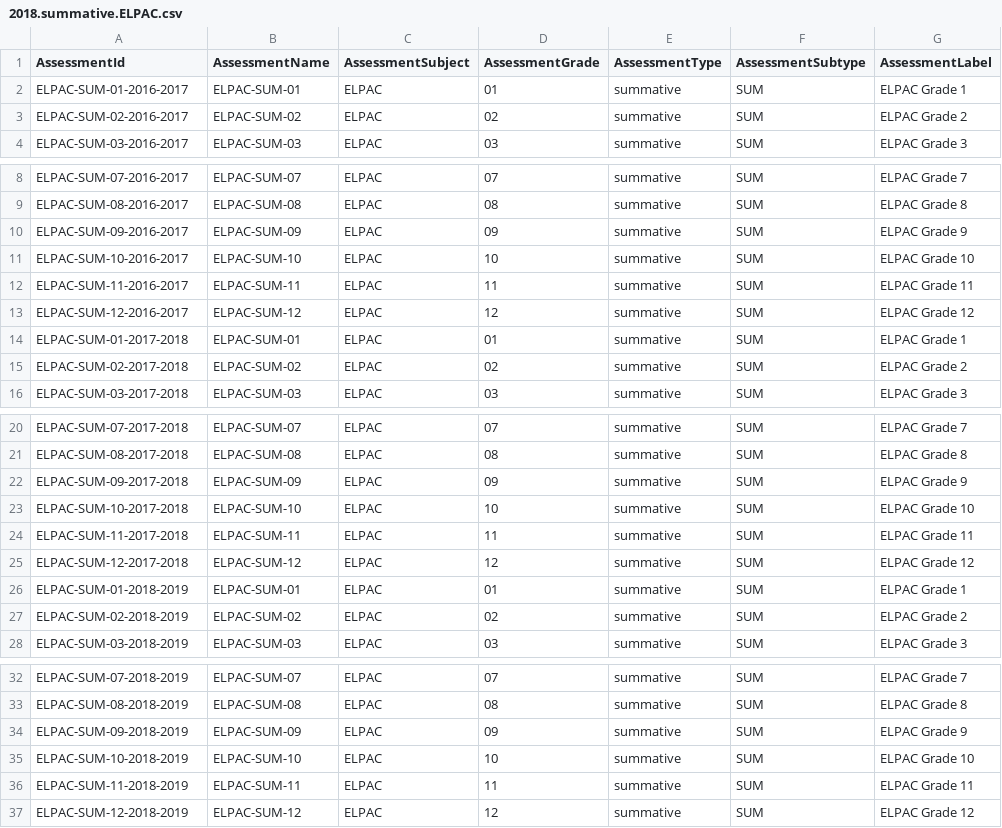
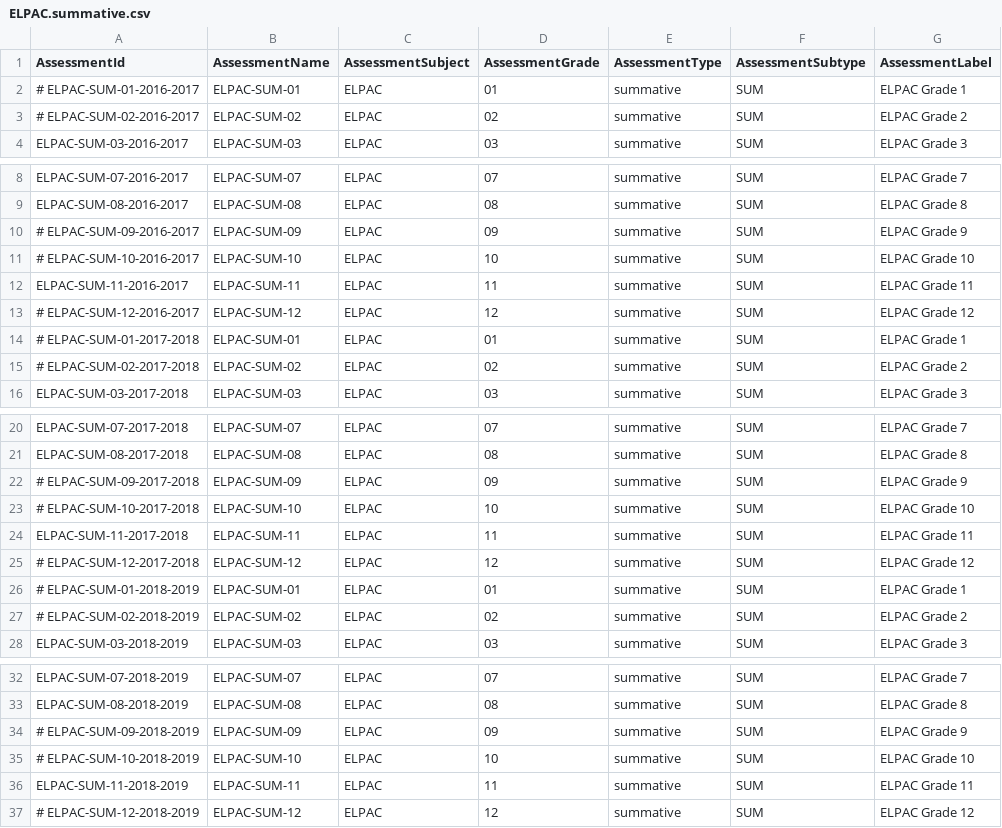
Before and after one commit to SmarterApp/RDW_DataGenerator, a CSV file: in/ELPAC.summative.csv (was in/2018.summative.ELPAC.csv), drawn as a sheet; only a part is shown, gaps mark what is left out; the diff names each change by its address in the sheet, - before the commit and + after, or states it on an @@ line.

Commit message:
more customization for ELPAC

```diff
--- a/in/2018.summative.ELPAC.csv
+++ b/in/ELPAC.summative.csv
-A2 (AssessmentId): ELPAC-SUM-01-2016-2017
+A2 (AssessmentId): # ELPAC-SUM-01-2016-2017
-A3 (AssessmentId): ELPAC-SUM-02-2016-2017
+A3 (AssessmentId): # ELPAC-SUM-02-2016-2017
-A10 (AssessmentId): ELPAC-SUM-09-2016-2017
+A10 (AssessmentId): # ELPAC-SUM-09-2016-2017
-A11 (AssessmentId): ELPAC-SUM-10-2016-2017
+A11 (AssessmentId): # ELPAC-SUM-10-2016-2017
-A13 (AssessmentId): ELPAC-SUM-12-2016-2017
+A13 (AssessmentId): # ELPAC-SUM-12-2016-2017
-A14 (AssessmentId): ELPAC-SUM-01-2017-2018
+A14 (AssessmentId): # ELPAC-SUM-01-2017-2018
-A15 (AssessmentId): ELPAC-SUM-02-2017-2018
+A15 (AssessmentId): # ELPAC-SUM-02-2017-2018
-A22 (AssessmentId): ELPAC-SUM-09-2017-2018
+A22 (AssessmentId): # ELPAC-SUM-09-2017-2018
-A23 (AssessmentId): ELPAC-SUM-10-2017-2018
+A23 (AssessmentId): # ELPAC-SUM-10-2017-2018
-A25 (AssessmentId): ELPAC-SUM-12-2017-2018
+A25 (AssessmentId): # ELPAC-SUM-12-2017-2018
-A26 (AssessmentId): ELPAC-SUM-01-2018-2019
+A26 (AssessmentId): # ELPAC-SUM-01-2018-2019
-A27 (AssessmentId): ELPAC-SUM-02-2018-2019
+A27 (AssessmentId): # ELPAC-SUM-02-2018-2019
-A34 (AssessmentId): ELPAC-SUM-09-2018-2019
+A34 (AssessmentId): # ELPAC-SUM-09-2018-2019
-A35 (AssessmentId): ELPAC-SUM-10-2018-2019
+A35 (AssessmentId): # ELPAC-SUM-10-2018-2019
-A37 (AssessmentId): ELPAC-SUM-12-2018-2019
+A37 (AssessmentId): # ELPAC-SUM-12-2018-2019
```
Also changed, not shown: 8 other files.
